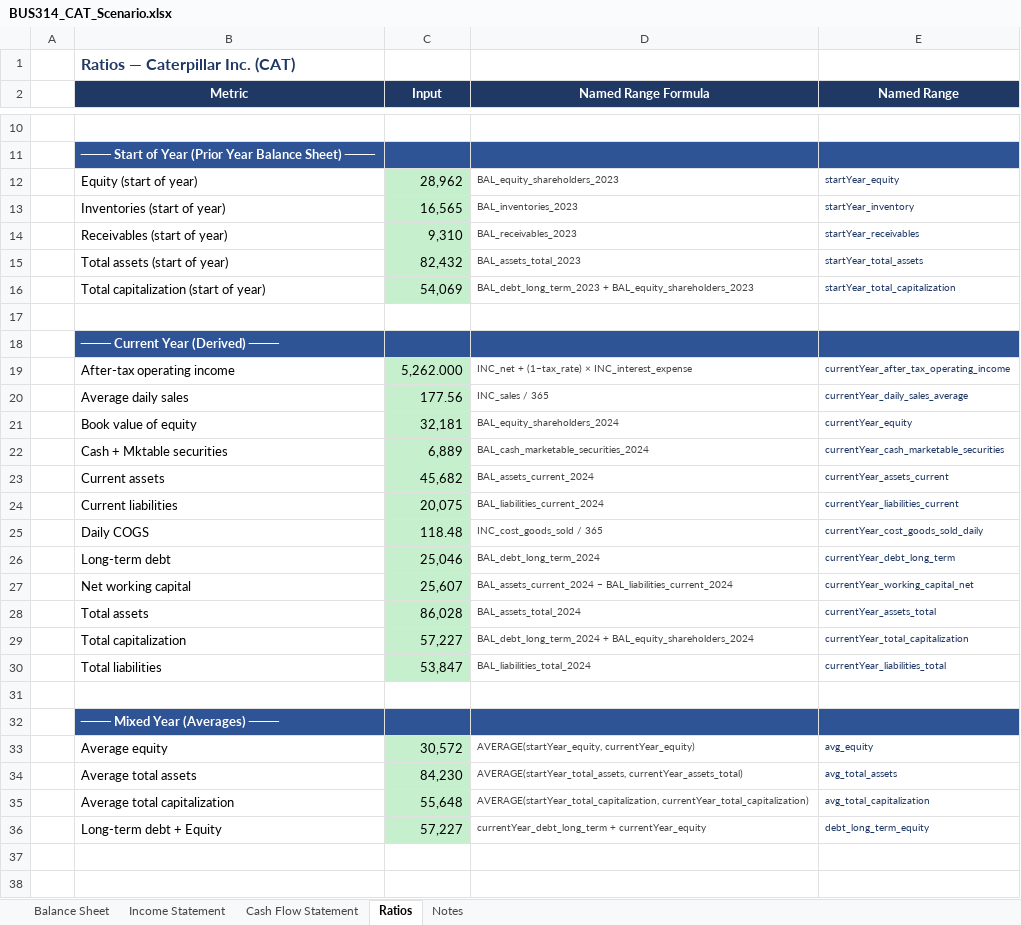
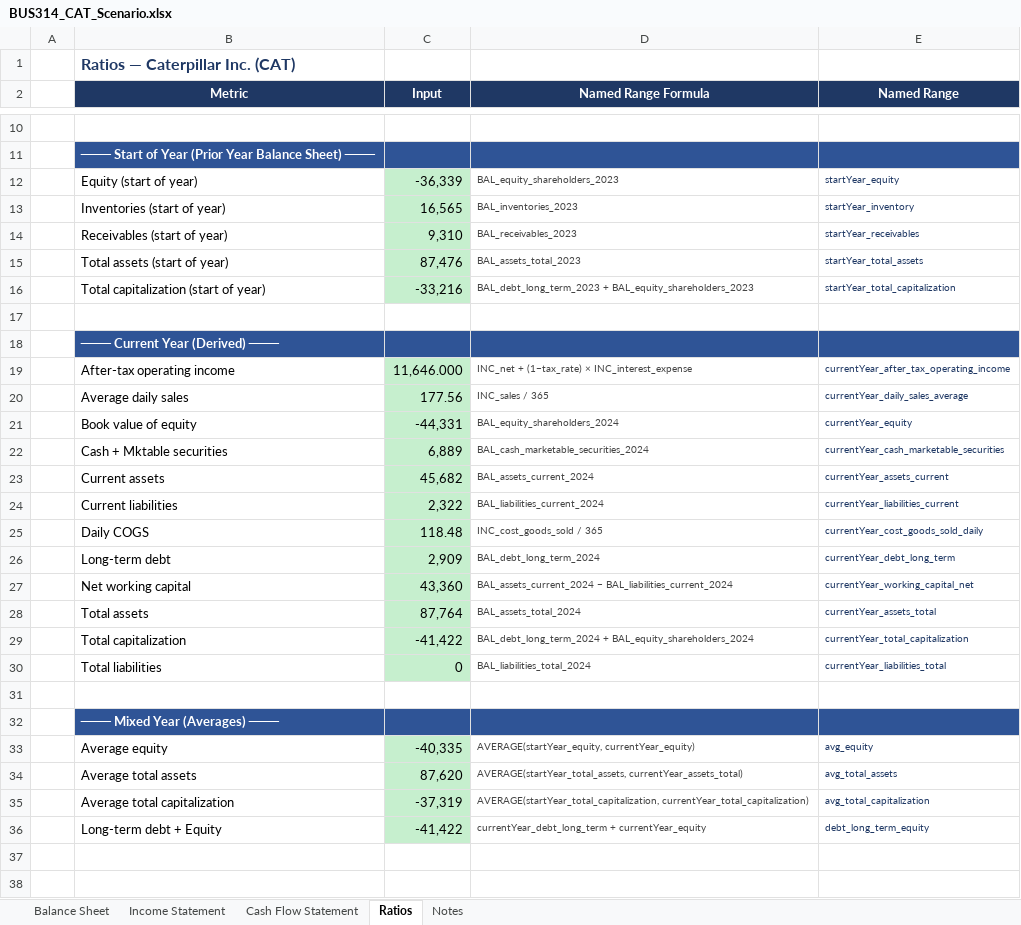
Before and after one commit to adamwstauffer/shidler, an Excel workbook: courses/BUS-314-International-Corporate-Finance/accounting-ratios/_scenarios/BUS314_CAT_Scenario.xlsx, sheet Ratios, drawn as a sheet; only a part is shown, gaps mark what is left out; values as stored, in another font and other column widths than the file's, no borders; the diff names each change by its address in the sheet, - before the commit and + after, or states it on an @@ line.

```diff
--- a/courses/BUS-314-International-Corporate-Finance/accounting-ratios/_scenarios/BUS314_CAT_Scenario.xlsx (sheet Ratios)
+++ b/courses/BUS-314-International-Corporate-Finance/accounting-ratios/_scenarios/BUS314_CAT_Scenario.xlsx (sheet Ratios)
-C12 (Input): 28,962
+C12 (Input): -36,339
-C15 (Input): 82,432
+C15 (Input): 87,476
-C16 (Input): 54,069
+C16 (Input): -33,216
-C19 (Input): 5,262.000
+C19 (Input): 11,646.000
-C21 (Input): 32,181
+C21 (Input): -44,331
-C24 (Input): 20,075
+C24 (Input): 2,322
-C26 (Input): 25,046
+C26 (Input): 2,909
-C27 (Input): 25,607
+C27 (Input): 43,360
-C28 (Input): 86,028
+C28 (Input): 87,764
-C29 (Input): 57,227
+C29 (Input): -41,422
-C30 (Input): 53,847
+C30 (Input): 0
-C33 (Input): 30,572
+C33 (Input): -40,335
-C34 (Input): 84,230
+C34 (Input): 87,620
-C35 (Input): 55,648
+C35 (Input): -37,319
-C36 (Input): 57,227
+C36 (Input): -41,422
```
Also changed, not shown: sheet Balance Sheet, sheet Income Statement, sheet Cash Flow Statement, formulas that keep their value, courses/BUS-314-International-Corporate-Finance/accounting-ratios/_scenarios/BUS314_AAPL_Scenario.xlsx, courses/BUS-314-International-Corporate-Finance/accounting-ratios/_scenarios/BUS314_MSFT_Scenario.xlsx, 9 other files.
